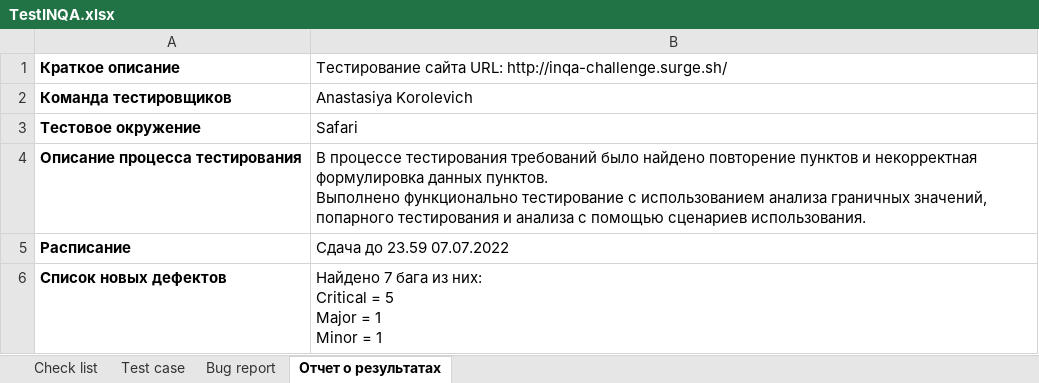
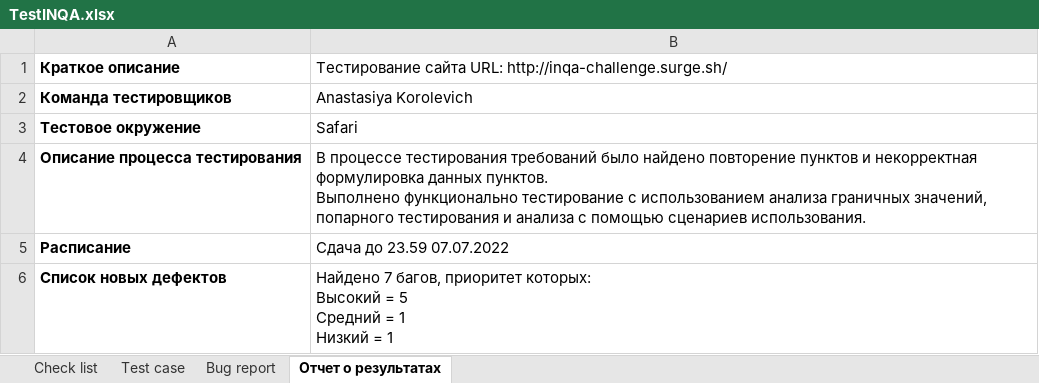
Before and after one commit to nastyakorolevich/TMS_Hometask, an Excel workbook: TestINQA.xlsx, sheet Отчет о результатах, drawn as a sheet; values as stored, in another font and other column widths than the file's, no borders; ↵ is a line break in a cell; the diff names each change by its address in the sheet, - before the commit and + after, or states it on an @@ line.

Commit message:
TestINQA

```diff
--- a/TestINQA.xlsx (sheet Отчет о результатах)
+++ b/TestINQA.xlsx (sheet Отчет о результатах)
-B6: Найдено 7 бага из них: ↵ Critical = 5 ↵ Major = 1 ↵ Minor = 1
+B6: Найдено 7 багов, приоритет которых: ↵ Высокий = 5 ↵ Средний = 1 ↵ Низкий = 1
```
